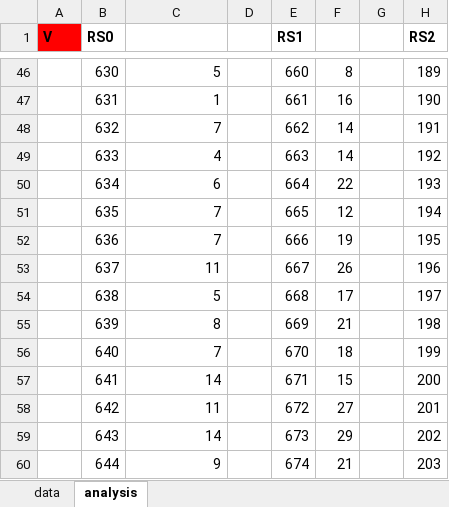
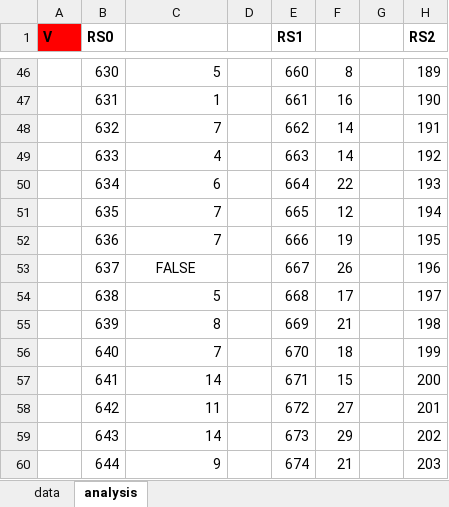
Before and after one commit to kill0001000/DeathNote_Java_Lotto, an Excel workbook: lotto/Analysis.xlsx, sheet analysis, drawn as a sheet; only a part is shown, gaps mark what is left out; values as stored, in another font and other column widths than the file's, no borders; the diff names each change by its address in the sheet, - before the commit and + after, or states it on an @@ line.

```diff
--- a/lotto/Analysis.xlsx (sheet analysis)
+++ b/lotto/Analysis.xlsx (sheet analysis)
-C53: 11
+C53: FALSE
-C53 alignment: right
+C53 alignment: center
```
Also changed, not shown: 1 other file.
